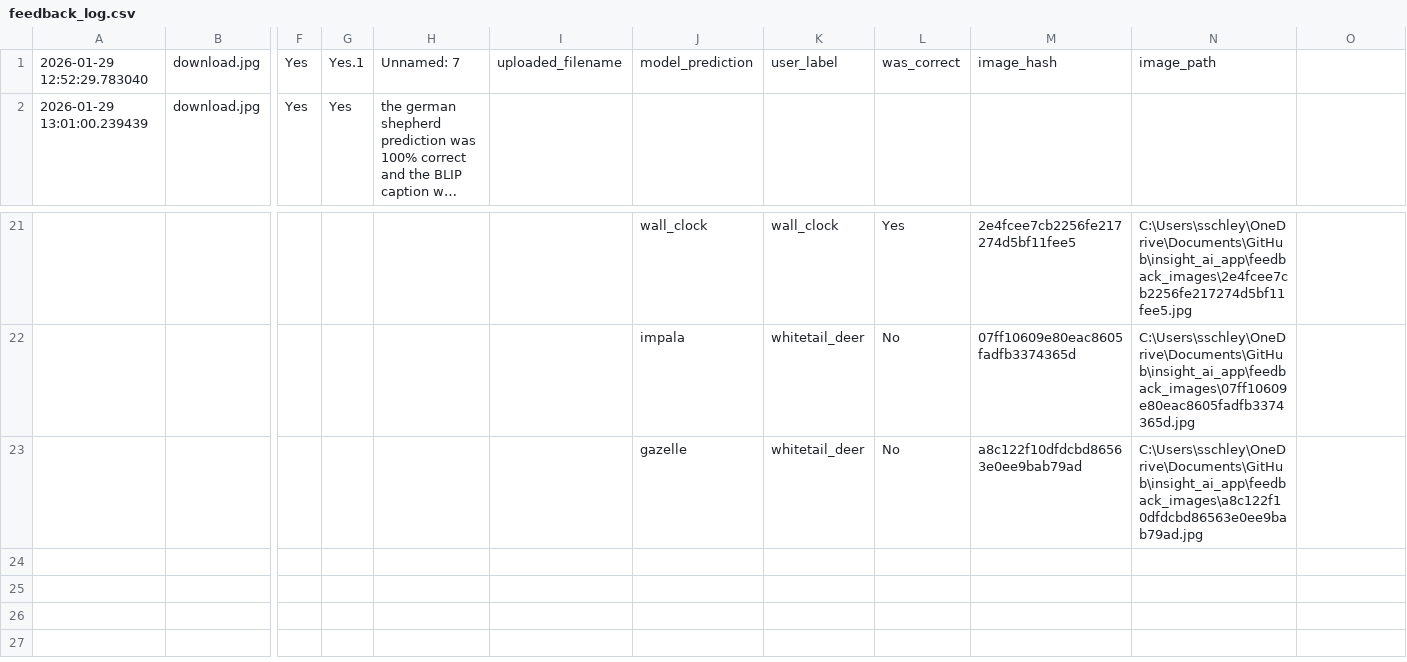
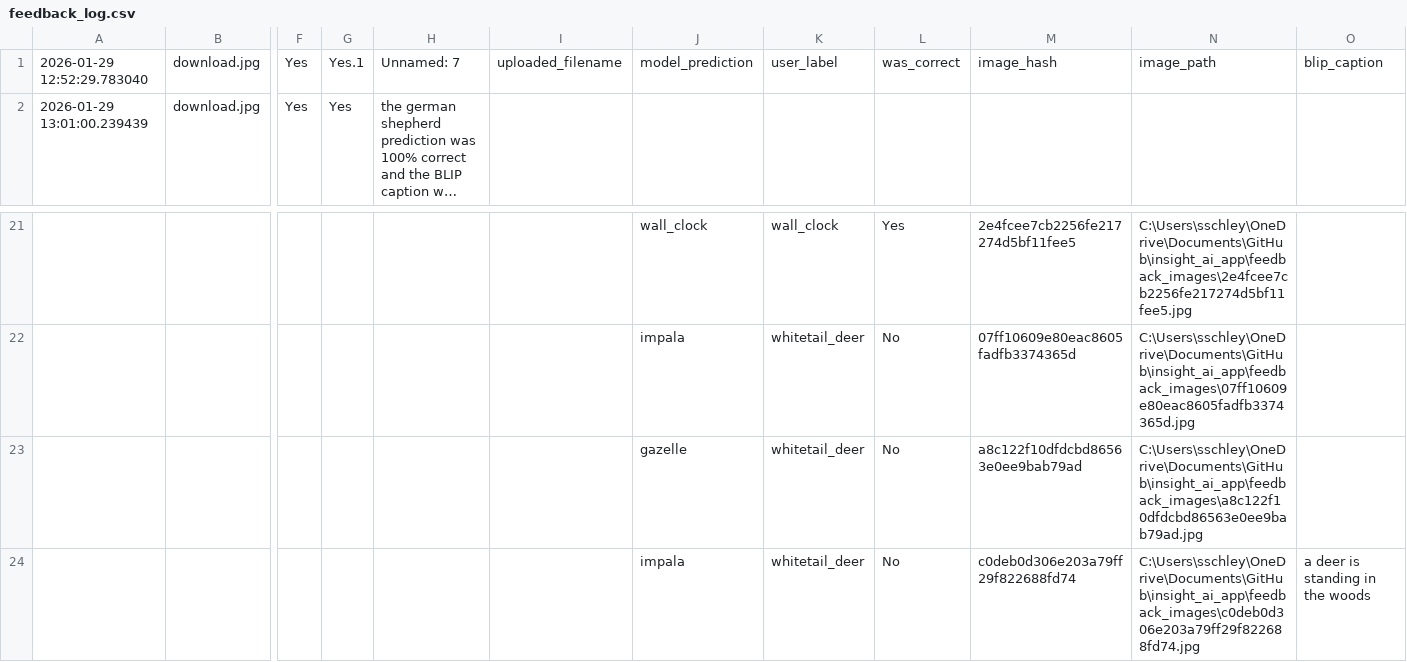
Before and after one commit to O-S-O-K/insight_ai_app, a CSV file: feedback_log.csv, drawn as a sheet; only a part is shown, gaps mark what is left out; long unchanged cells end in …; rows hold the shown columns only; the diff names each change by its address in the sheet, - before the commit and + after, or states it on an @@ line.

```diff
--- a/feedback_log.csv
+++ b/feedback_log.csv
-O1: (empty)
+O1: blip_caption
+row 24:  |  |  |  |  |  | impala | whitetail_deer | No | c0deb0d306e203a79ff29f822688fd74 | C:\Users\sschley\OneDrive\Documents\GitHub\insight_ai_app\feedback_images\c0deb0d306e203a79ff29f822688fd74.jpg | a deer is standing in the woods
```
Also changed, not shown: 1 other file.
